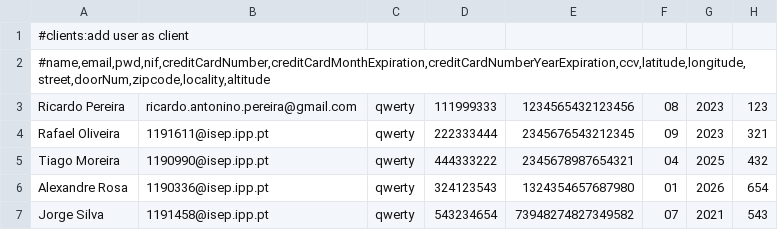
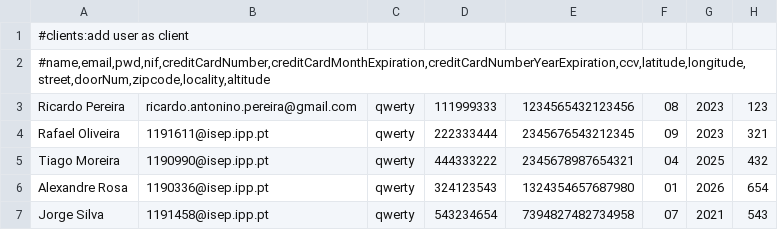
Before and after one commit to 1190452/LAPR3, a CSV file: Clients.csv, drawn as a sheet; only a part is shown; the diff names each change by its address in the sheet, - before the commit and + after, or states it on an @@ line.

```diff
--- a/Clients.csv
+++ b/Clients.csv
-E7: 73948274827349582
+E7: 7394827482734958
```
Also changed, not shown: Couriers.csv, Pharmacies.csv, 5 other files.
